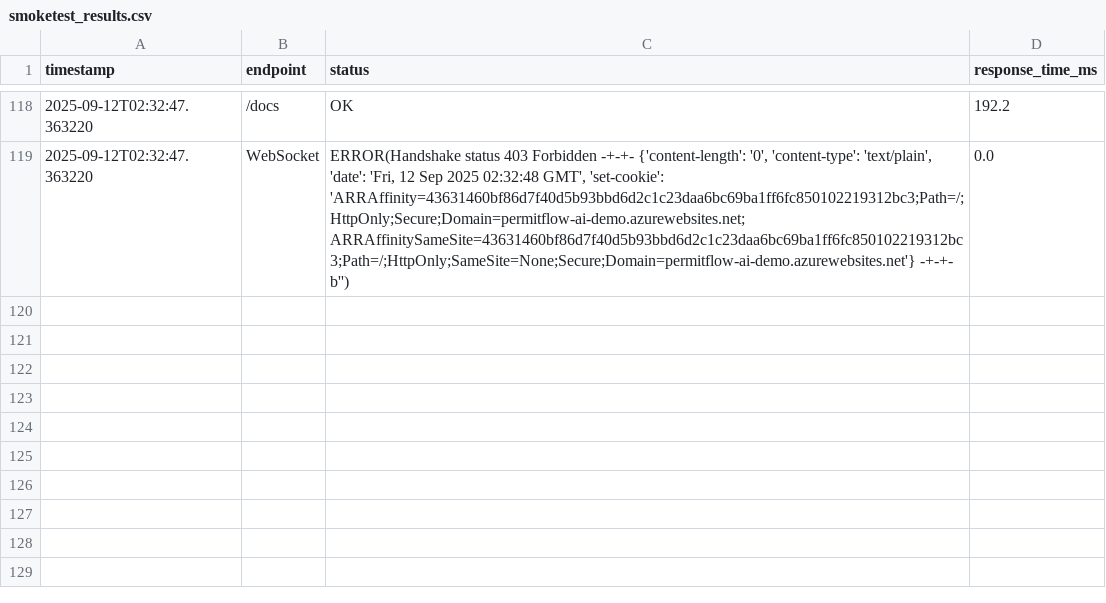
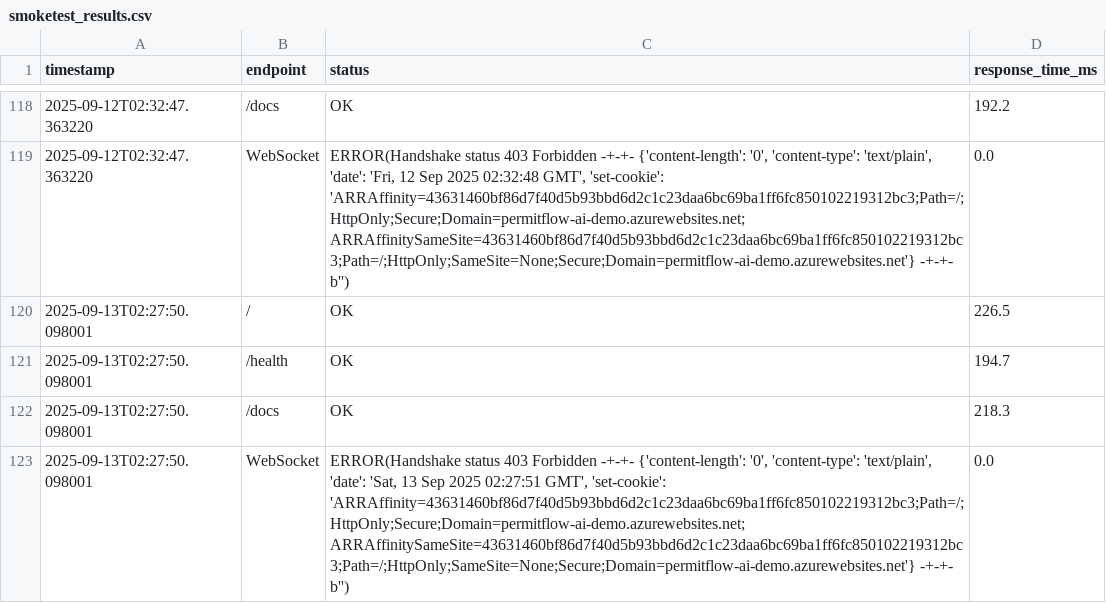
Before and after one commit to wbettini/permitflow-ai, a CSV file: monitoring/smoketest_results.csv, drawn as a sheet; only a part is shown, gaps mark what is left out.

```diff
--- a/monitoring/smoketest_results.csv
+++ b/monitoring/smoketest_results.csv
@@ -119 +119,5 @@ timestamp,endpoint,status,response_time_ms
 2025-09-12T02:32:47.363220,WebSocket,"ERROR(Handshake status 403 Forbidden -+-+- {'content-length': '0', 'content-type': 'text/plain', 'date': 'Fri, 12 Sep 2025 02:32:48 GMT', 'set-cookie': 'ARRAffinity=43631460bf86d7f40d5b93bbd6d2c1c23daa6bc69ba1ff6fc850102219312bc3;Path=/;HttpOnly;Secure;Domain=permitflow-ai-demo.azurewebsites.net; ARRAffinitySameSite=43631460bf86d7f40d5b93bbd6d2c1c23daa6bc69ba1ff6fc850102219312bc3;Path=/;HttpOnly;SameSite=None;Secure;Domain=permitflow-ai-demo.azurewebsites.net'} -+-+- b'')",0.0
+2025-09-13T02:27:50.098001,/,OK,226.5
+2025-09-13T02:27:50.098001,/health,OK,194.7
+2025-09-13T02:27:50.098001,/docs,OK,218.3
+2025-09-13T02:27:50.098001,WebSocket,"ERROR(Handshake status 403 Forbidden -+-+- {'content-length': '0', 'content-type': 'text/plain', 'date': 'Sat, 13 Sep 2025 02:27:51 GMT', 'set-cookie': 'ARRAffinity=43631460bf86d7f40d5b93bbd6d2c1c23daa6bc69ba1ff6fc850102219312bc3;Path=/;HttpOnly;Secure;Domain=permitflow-ai-demo.azurewebsites.net; ARRAffinitySameSite=43631460bf86d7f40d5b93bbd6d2c1c23daa6bc69ba1ff6fc850102219312bc3;Path=/;HttpOnly;SameSite=None;Secure;Domain=permitflow-ai-demo.azurewebsites.net'} -+-+- b'')",0.0
```
Also changed, not shown: 4 other files.
